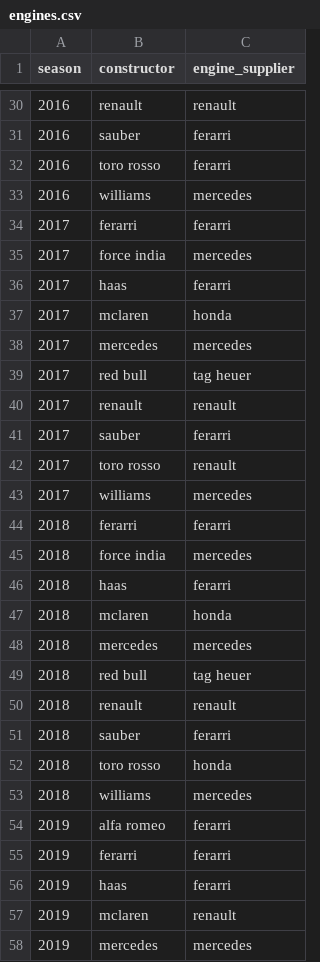
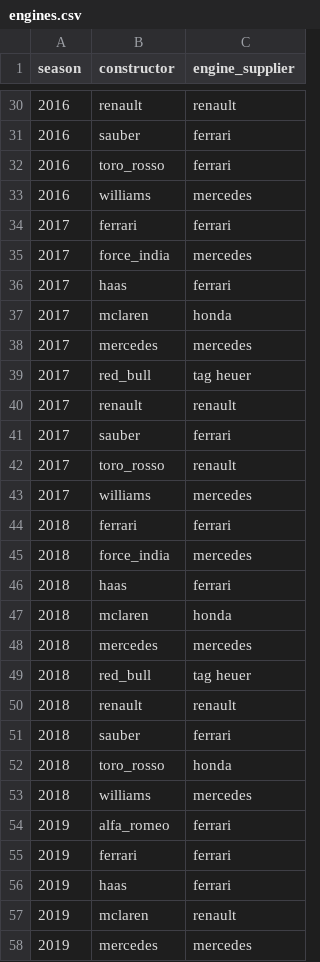
Before and after one commit to HaiderrX/CUNY-SPS-MSDS, a CSV file: DATA607/Projects/Final_Project/data/clean/hand-coded/engines.csv, drawn as a sheet; only a part is shown, gaps mark what is left out; the diff covers the shown part only.

```diff
--- a/DATA607/Projects/Final_Project/data/clean/hand-coded/engines.csv
+++ b/DATA607/Projects/Final_Project/data/clean/hand-coded/engines.csv
@@ -30,28 +30,28 @@
 2016,renault,renault
-2016,sauber,ferarri
-2016,toro rosso,ferarri
+2016,sauber,ferrari
+2016,toro_rosso,ferrari
 2016,williams,mercedes
-2017,ferarri,ferarri
-2017,force india,mercedes
-2017,haas,ferarri
+2017,ferrari,ferrari
+2017,force_india,mercedes
+2017,haas,ferrari
 2017,mclaren,honda
 2017,mercedes,mercedes
-2017,red bull,tag heuer
+2017,red_bull,tag heuer
 2017,renault,renault
-2017,sauber,ferarri
-2017,toro rosso,renault
+2017,sauber,ferrari
+2017,toro_rosso,renault
 2017,williams,mercedes
-2018,ferarri,ferarri
-2018,force india,mercedes
-2018,haas,ferarri
+2018,ferrari,ferrari
+2018,force_india,mercedes
+2018,haas,ferrari
 2018,mclaren,honda
 2018,mercedes,mercedes
-2018,red bull,tag heuer
+2018,red_bull,tag heuer
 2018,renault,renault
-2018,sauber,ferarri
-2018,toro rosso,honda
+2018,sauber,ferrari
+2018,toro_rosso,honda
 2018,williams,mercedes
-2019,alfa romeo,ferarri
-2019,ferarri,ferarri
-2019,haas,ferarri
+2019,alfa_romeo,ferrari
+2019,ferrari,ferrari
+2019,haas,ferrari
 2019,mclaren,renault
```
Also changed, not shown: 83 edited cells elsewhere in this file, DATA607/Projects/Final_Project/data/clean/hand-coded/eras.csv.
